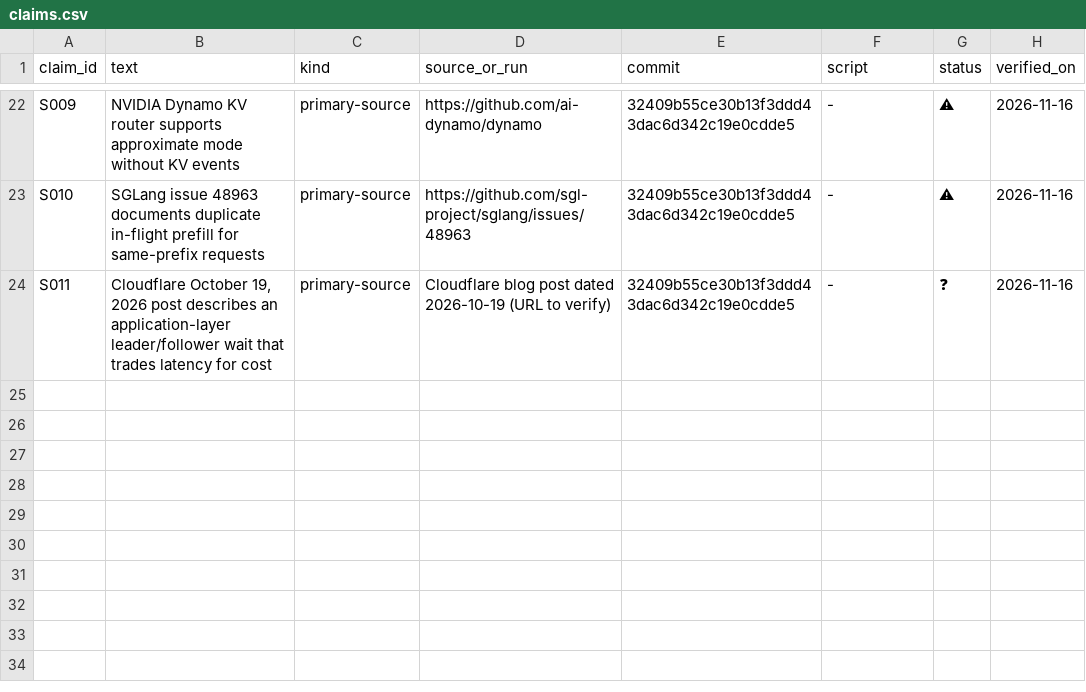
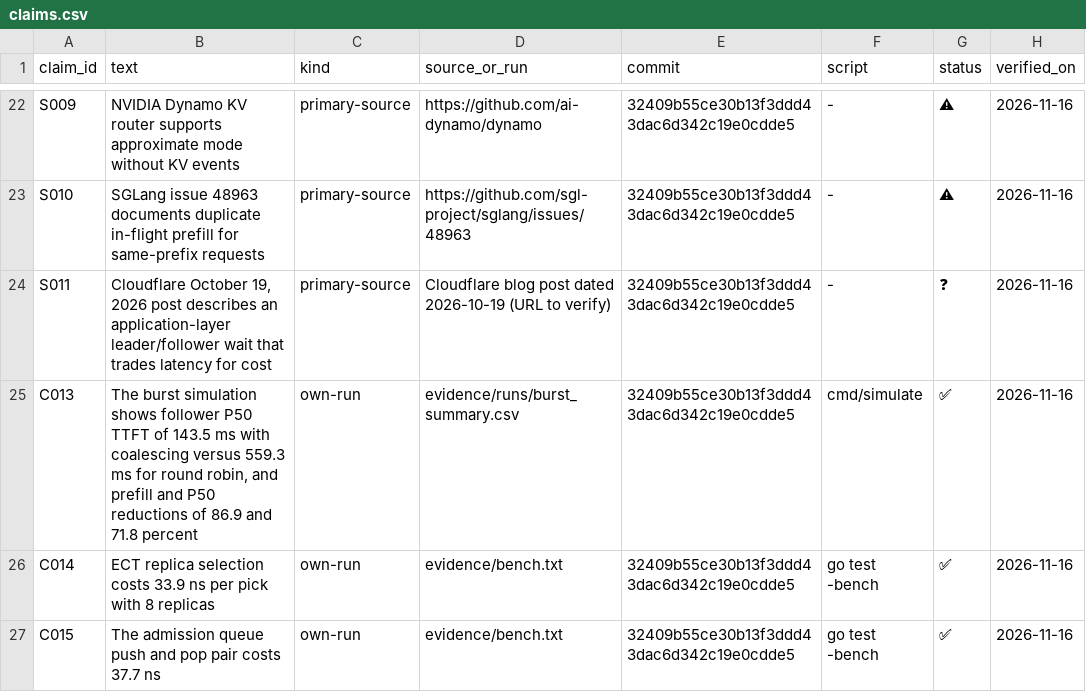
Before and after one commit to ab1nv/bales, a CSV file: evidence/claims.csv, drawn as a sheet; only a part is shown, gaps mark what is left out; the diff names each change by its address in the sheet, - before the commit and + after, or states it on an @@ line.

```diff
--- a/evidence/claims.csv
+++ b/evidence/claims.csv
+row 25: C013 | The burst simulation shows follower P50 TTFT of 143.5 ms with coalescing versus 559.3 ms for round robin, and prefill and P50 reductions of 86.9 and 71.8 percent | own-run | evidence/runs/burst_summary.csv | 32409b55ce30b13f3ddd43dac6d342c19e0cdde5 | cmd/simulate | ✅ | 2026-11-16
+row 26: C014 | ECT replica selection costs 33.9 ns per pick with 8 replicas | own-run | evidence/bench.txt | 32409b55ce30b13f3ddd43dac6d342c19e0cdde5 | go test -bench | ✅ | 2026-11-16
+row 27: C015 | The admission queue push and pop pair costs 37.7 ns | own-run | evidence/bench.txt | 32409b55ce30b13f3ddd43dac6d342c19e0cdde5 | go test -bench | ✅ | 2026-11-16
```
Also changed, not shown: 1 other file.
